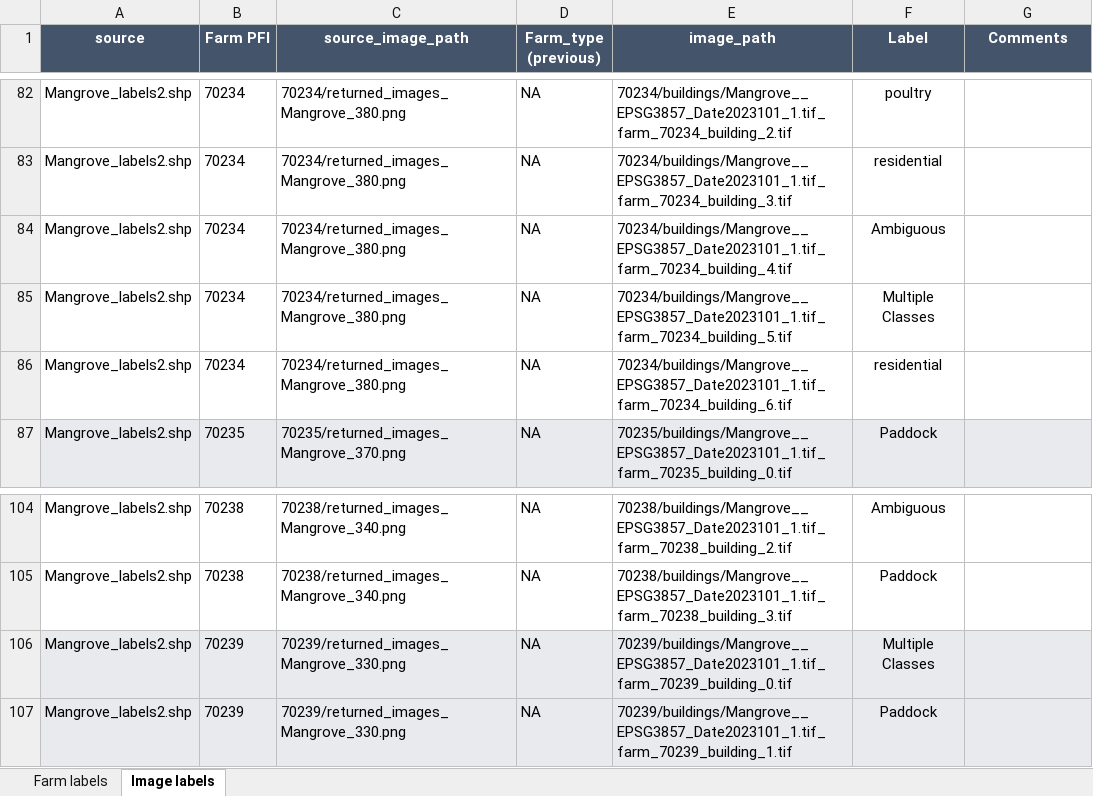
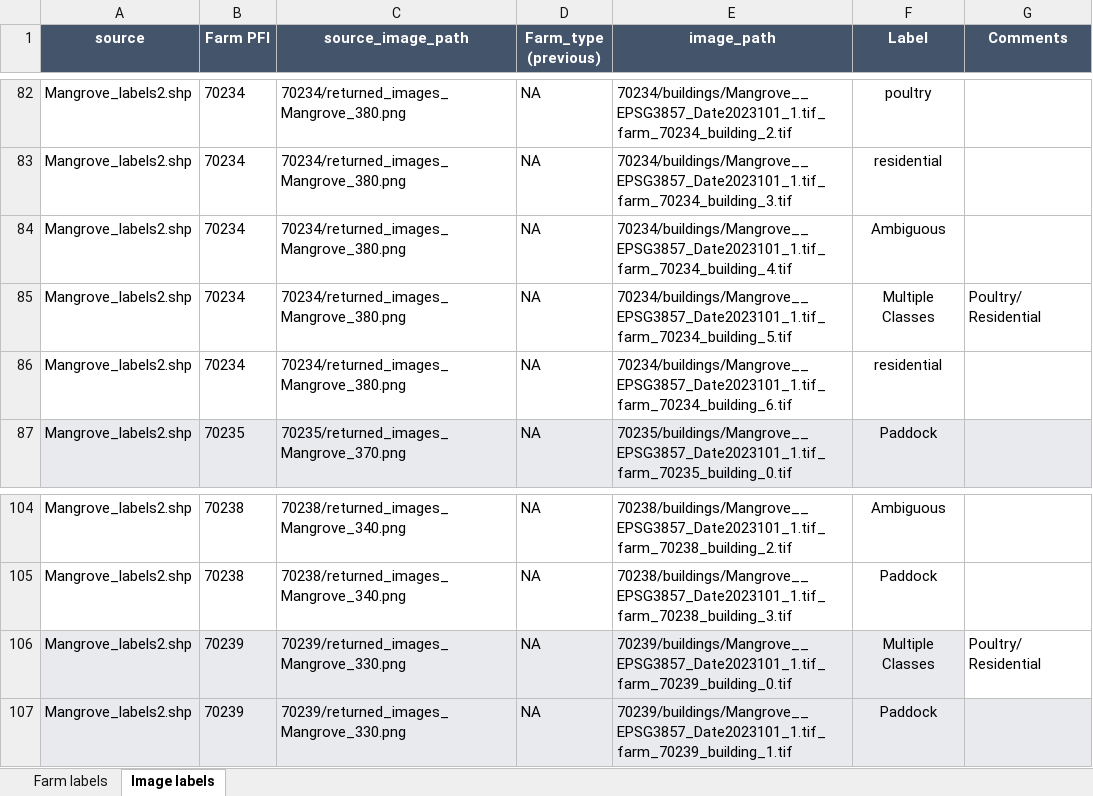
Before and after one commit to emannix/flip-data-labelling, an Excel workbook: labelled_sheets/2026_07_24_generalisation_relabel_farm_and_image_nsw.xlsx, sheet Image labels, drawn as a sheet; only a part is shown, gaps mark what is left out; values as stored, in another font and other column widths than the file's, no borders; the diff names each change by its address in the sheet, - before the commit and + after, or states it on an @@ line.

```diff
--- a/labelled_sheets/2026_07_24_generalisation_relabel_farm_and_image_nsw.xlsx (sheet Image labels)
+++ b/labelled_sheets/2026_07_24_generalisation_relabel_farm_and_image_nsw.xlsx (sheet Image labels)
-G85 (Comments): (empty)
+G85 (Comments): Poultry/ Residential
-G106 (Comments): (empty)
+G106 (Comments): Poultry/ Residential
-G106 fill: #E8EAED
+G106 fill: none
```
Also changed, not shown: sheet Farm labels, labelled_sheets/2026_07_24_generalisation_relabel_farm_and_image_balliang.xlsx, labelled_sheets/2026_07_24_generalisation_relabel_farm_and_image_bega_nowra_freemans.xlsx, 1 other file.
